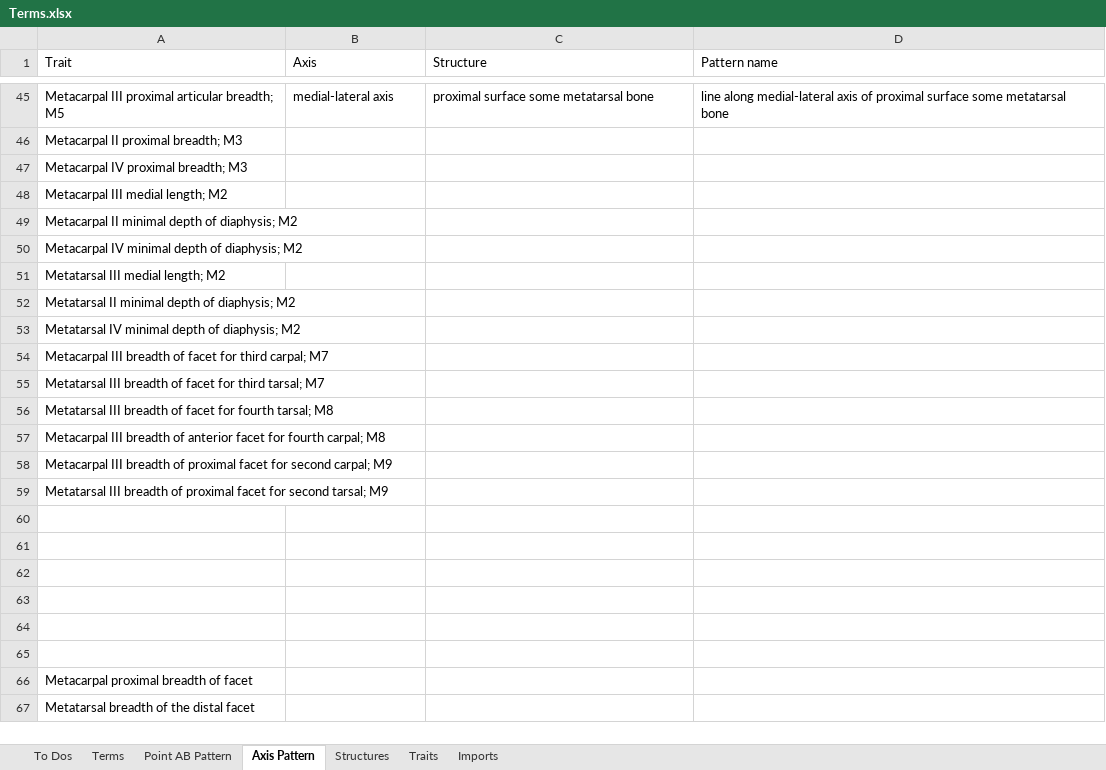
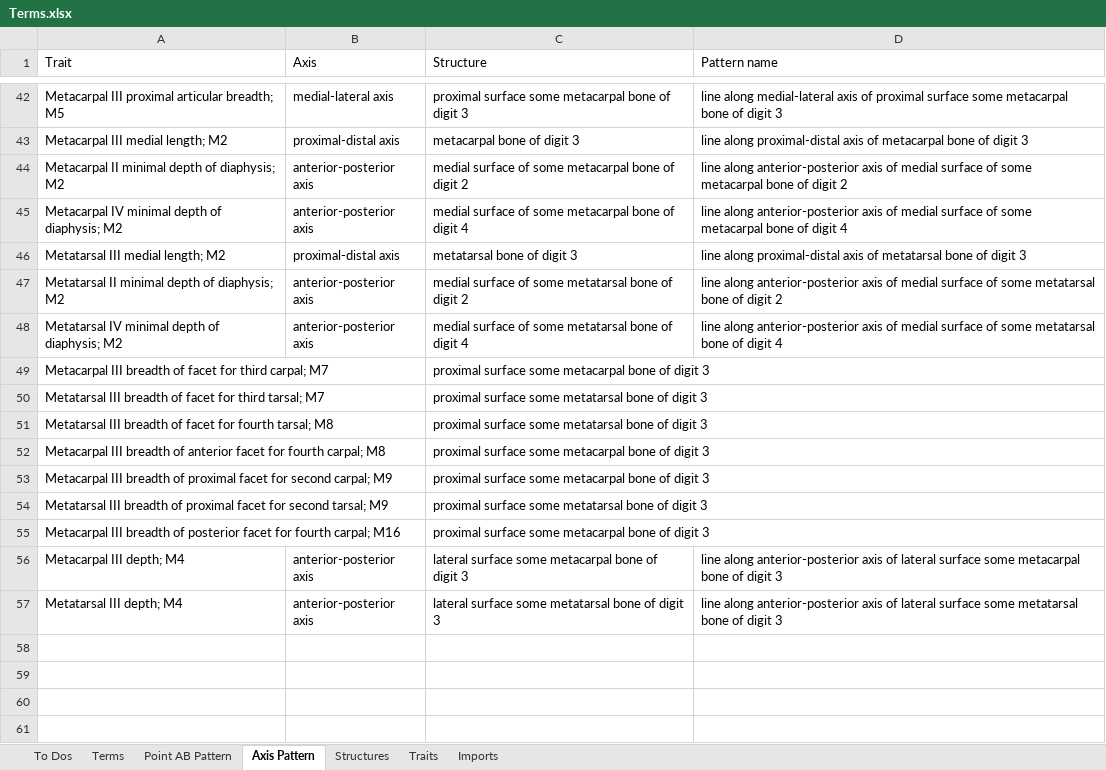
Before and after one commit to futres/fovt, an Excel workbook: Terms.xlsx, sheet Axis Pattern, drawn as a sheet; only a part is shown, gaps mark what is left out; the shorter side is filled out with more unchanged rows; values as stored, in another font and other column widths than the file's, no borders; removed rows and columns are numbered as before the commit, all else as after; the diff covers the shown part only; the diff names each change by its address in the sheet, - before the commit and + after, or states it on an @@ line.

```diff
--- a/Terms.xlsx (sheet Axis Pattern)
+++ b/Terms.xlsx (sheet Axis Pattern)
-C42 (Structure): proximal surface some metatarsal bone
+C42 (Structure): proximal surface some metacarpal bone of digit 3
-D42 (Pattern name): …surface some metatarsal bone
+D42 (Pattern name): …surface some metacarpal bone of digit 3
-row 46: Metacarpal II proximal breadth; M3
-row 47: Metacarpal IV proximal breadth; M3
-row 48: Metacarpal III medial length; M2
-row 49: Metacarpal II minimal depth of diaphysis; M2
-row 50: Metacarpal IV minimal depth of diaphysis; M2
-row 51: Metatarsal III medial length; M2
-row 52: Metatarsal II minimal depth of diaphysis; M2
-row 53: Metatarsal IV minimal depth of diaphysis; M2
+row 43: Metacarpal III medial length; M2 | proximal-distal axis | metacarpal bone of digit 3 | line along proximal-distal axis of metacarpal bone of digit 3
+row 44: Metacarpal II minimal depth of diaphysis; M2 | anterior-posterior axis | medial surface of some metacarpal bone of digit 2 | line along anterior-posterior axis of medial surface of some metacarpal bone of digit 2
+row 45: Metacarpal IV minimal depth of diaphysis; M2 | anterior-posterior axis | medial surface of some metacarpal bone of digit 4 | line along anterior-posterior axis of medial surface of some metacarpal bone of digit 4
+row 46: Metatarsal III medial length; M2 | proximal-distal axis | metatarsal bone of digit 3 | line along proximal-distal axis of metatarsal bone of digit 3
+row 47: Metatarsal II minimal depth of diaphysis; M2 | anterior-posterior axis | medial surface of some metatarsal bone of digit 2 | line along anterior-posterior axis of medial surface of some metatarsal bone of digit 2
+row 48: Metatarsal IV minimal depth of diaphysis; M2 | anterior-posterior axis | medial surface of some metatarsal bone of digit 4 | line along anterior-posterior axis of medial surface of some metatarsal bone of digit 4
-C49 (Structure): (empty)
+C49 (Structure): proximal surface some metacarpal bone of digit 3
-C50:C51 (Structure): (empty)
+C50:C51 (Structure): proximal surface some metatarsal bone of digit 3
-C52:C53 (Structure): (empty)
+C52:C53 (Structure): proximal surface some metacarpal bone of digit 3
-C54 (Structure): (empty)
+C54 (Structure): proximal surface some metatarsal bone of digit 3
-row 55: (empty)
+row 55: Metacarpal III breadth of posterior facet for fourth carpal; M16 |  | proximal surface some metacarpal bone of digit 3
+row 56: Metacarpal III depth; M4 | anterior-posterior axis | lateral surface some metacarpal bone of digit 3 | line along anterior-posterior axis of lateral surface some metacarpal bone of digit 3
+row 57: Metatarsal III depth; M4 | anterior-posterior axis | lateral surface some metatarsal bone of digit 3 | line along anterior-posterior axis of lateral surface some metatarsal bone of digit 3
```
Also changed, not shown: 17 added rows, 20 removed rows and 32 edited cells elsewhere in this sheet, formulas that keep their value.
